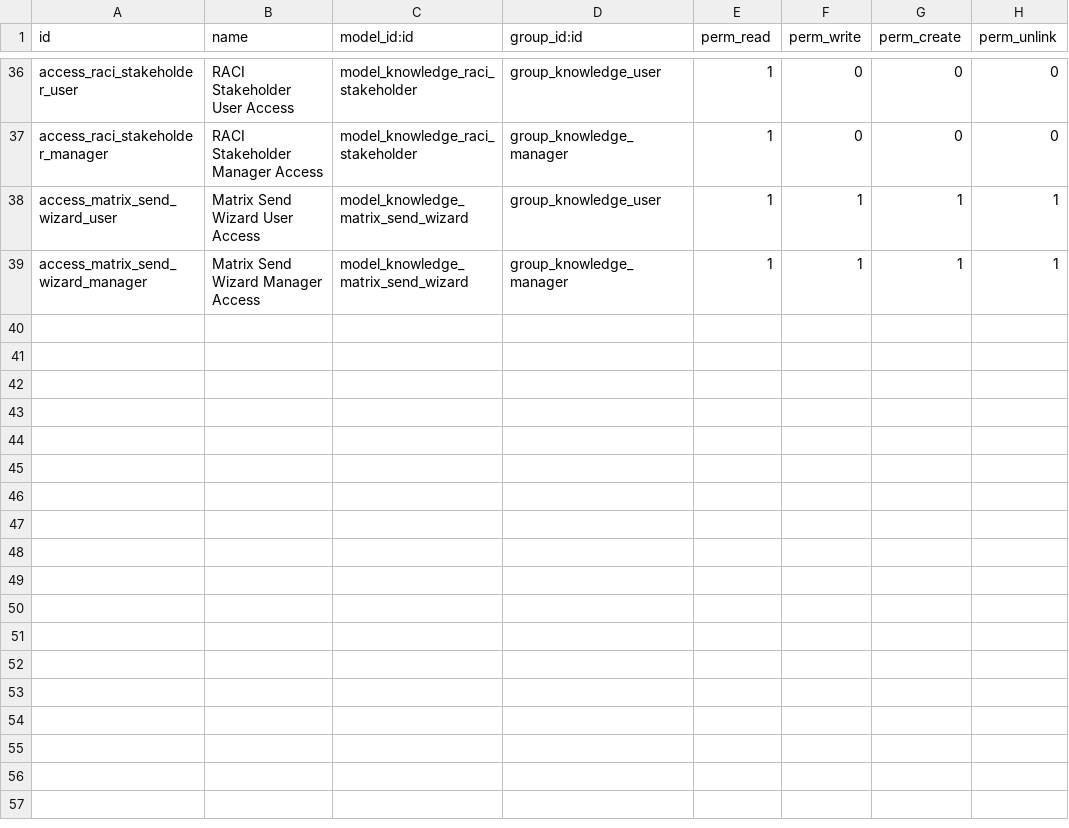
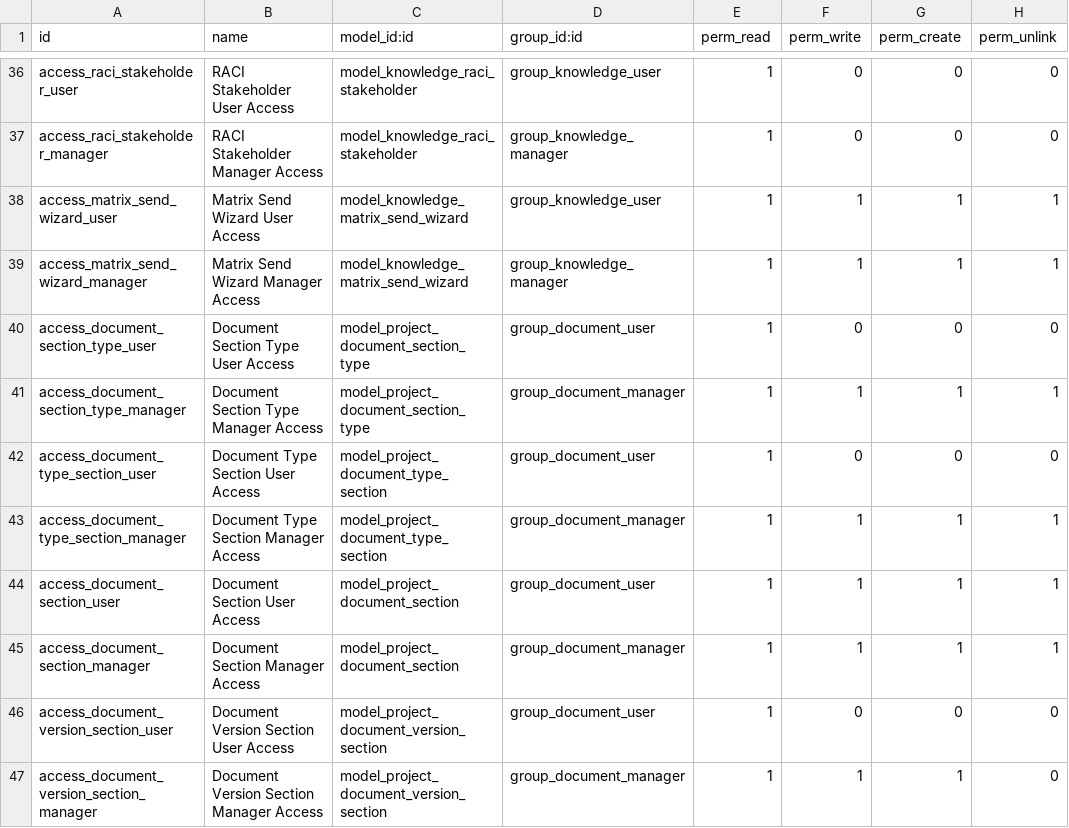
Before and after one commit to bluefoxconsultant/odoo-modules, a CSV file: project_knowledge_matrix/security/ir.model.access.csv, drawn as a sheet; only a part is shown, gaps mark what is left out; the diff names each change by its address in the sheet, - before the commit and + after, or states it on an @@ line.

Commit message:
project_knowledge_matrix: clickable dashboard report + document bodies (v18.0.10.3.0)
Catch-up from 18.0.9.12.3: the intermediate releases were never pushed, and
the tenant addons tree is not git-tracked, so they cannot be reconstructed.
One commit; see README changelog for the feature breakdown.

Dashboard report email
- Every figure now links to the Odoo list that produced it: 35 drill-down
  act_window records whose domains mirror the counters in
  _get_dashboard_report_data() exactly. Verified figure-by-figure against
  search_count before shipping — a link that opens a list contradicting the
  number clicked would be worse than no link.
- Fixed a silently wrong metric: "documents without a version" filtered on
  version_count, a non-stored computed field. Odoo 18 drops such a leaf from
  the domain WITHOUT raising, so the counter returned the active-document
  count (191) instead of the real figure (13). Now filters on version_ids.
- Fixed the 60-90 day review tile: t-att-t-attf-style is not a QWeb
  directive, so the figure rendered with no styling; {{ }} also does not
  interpolate inside a t-att- expression.

Document bodies (18.0.10.0.0)
- Author document content in Odoo: typed sections per document type,
  publish/unpublish tracking, content hashing stable across a no-op editor
  round-trip, per-version frozen section snapshots, branded PDF.
- Migration fills body_source, sequence_index and previous_version_id.

Dependency change
- bluefox_branding -> bf_onboarding_base. The report_brand_* fields live on
  res.company in the latter; the white-label panel is optional.

Not included: i18n. The source .po/.pot still carry a pre-genericization
msgid for the two document mail templates, hardcoding a brand footer that the
templates now render from company.name. They need a clean re-extraction
rather than a sync.

```diff
--- a/project_knowledge_matrix/security/ir.model.access.csv
+++ b/project_knowledge_matrix/security/ir.model.access.csv
+row 40: access_document_section_type_user | Document Section Type User Access | model_project_document_section_type | group_document_user | 1 | 0 | 0 | 0
+row 41: access_document_section_type_manager | Document Section Type Manager Access | model_project_document_section_type | group_document_manager | 1 | 1 | 1 | 1
+row 42: access_document_type_section_user | Document Type Section User Access | model_project_document_type_section | group_document_user | 1 | 0 | 0 | 0
+row 43: access_document_type_section_manager | Document Type Section Manager Access | model_project_document_type_section | group_document_manager | 1 | 1 | 1 | 1
+row 44: access_document_section_user | Document Section User Access | model_project_document_section | group_document_user | 1 | 1 | 1 | 1
+row 45: access_document_section_manager | Document Section Manager Access | model_project_document_section | group_document_manager | 1 | 1 | 1 | 1
+row 46: access_document_version_section_user | Document Version Section User Access | model_project_document_version_section | group_document_user | 1 | 0 | 0 | 0
+row 47: access_document_version_section_manager | Document Version Section Manager Access | model_project_document_version_section | group_document_manager | 1 | 1 | 1 | 0
```
Also changed, not shown: 22 other files.
